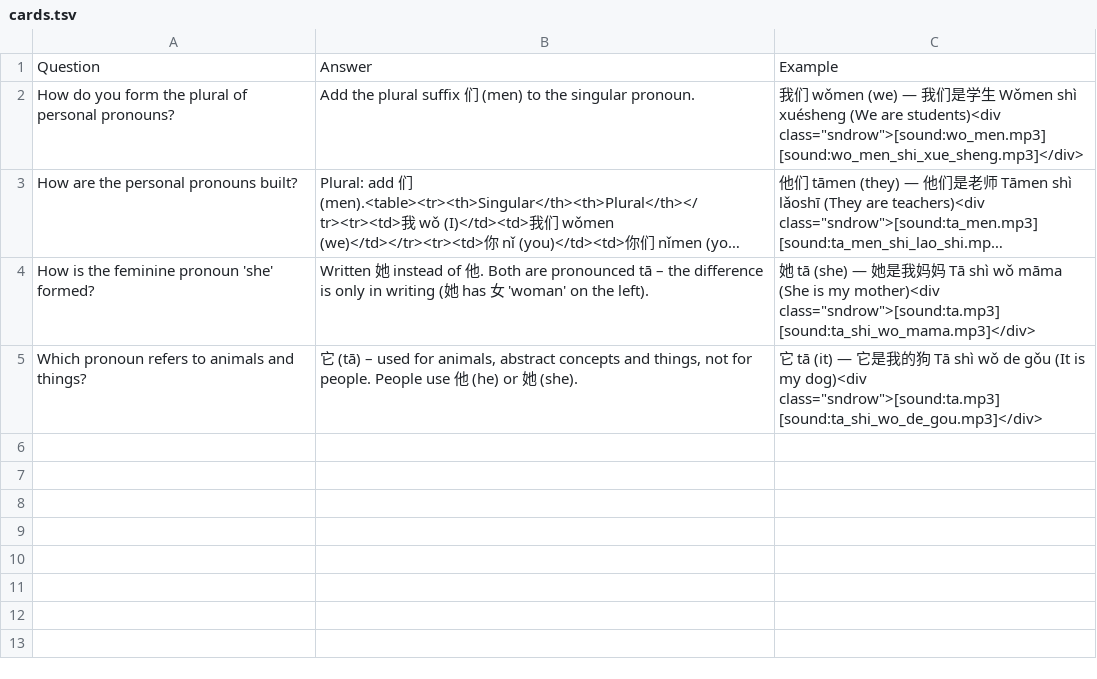
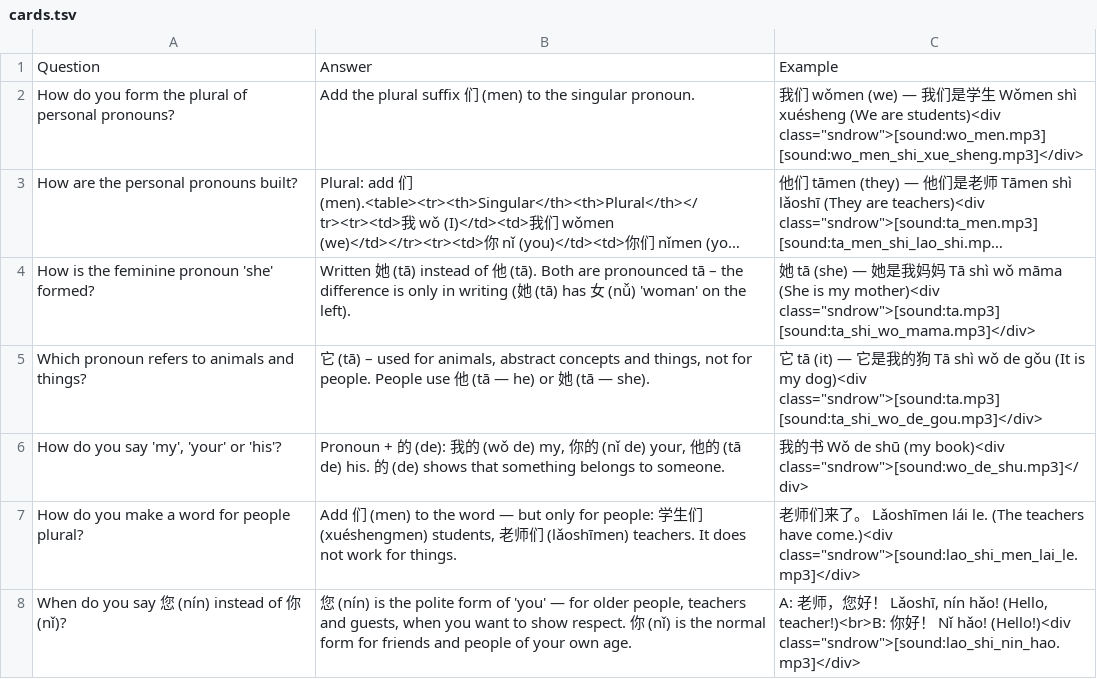
Before and after one commit to Waldmann-dev/Anki-Chinesisch, a TSV file: Chinese Grammar/02. Personal Pronouns/cards.tsv, drawn as a sheet; long unchanged cells end in …; the diff names each change by its address in the sheet, - before the commit and + after, or states it on an @@ line.

Commit message:
Update 11: pinyin pass rows + 12 new cards in section TSVs

```diff
--- a/Chinese Grammar/02. Personal Pronouns/cards.tsv
+++ b/Chinese Grammar/02. Personal Pronouns/cards.tsv
-B4: …她 instead of 他. Both are pronounced tā – the difference is only in writing (她 has 女 'woman' on…
+B4: …她 (tā) instead of 他 (tā). Both are pronounced tā – the difference is only in writing (她 (tā) has 女 (nǚ) 'woman' on…
-B5: …他 (he) or 她 (she).
+B5: …他 (tā — he) or 她 (tā — she).
+row 6: How do you say 'my', 'your' or 'his'? | Pronoun + 的 (de): 我的 (wǒ de) my, 你的 (nǐ de) your, 他的 (tā de) his. 的 (de) shows that something belongs to someone. | 我的书 Wǒ de shū (my book)<div class="sndrow">[sound:wo_de_shu.mp3]</div>
+row 7: How do you make a word for people plural? | Add 们 (men) to the word — but only for people: 学生们 (xuéshengmen) students, 老师们 (lǎoshīmen) teachers. It does not work for things. | 老师们来了。 Lǎoshīmen lái le. (The teachers have come.)<div class="sndrow">[sound:lao_shi_men_lai_le.mp3]</div>
+row 8: When do you say 您 (nín) instead of 你 (nǐ)? | 您 (nín) is the polite form of 'you' — for older people, teachers and guests, when you want to show respect. 你 (nǐ) is the normal form for friends and people of your own age. | A: 老师，您好！ Lǎoshī, nín hǎo! (Hello, teacher!)<br>B: 你好！ Nǐ hǎo! (Hello!)<div class="sndrow">[sound:lao_shi_nin_hao.mp3]</div>
```
Also changed, not shown: Chinese Grammar/05. Demonstratives Zhe Na/cards.tsv, Chinese Grammar/06. Copula Shi/cards.tsv, 10 other files.
